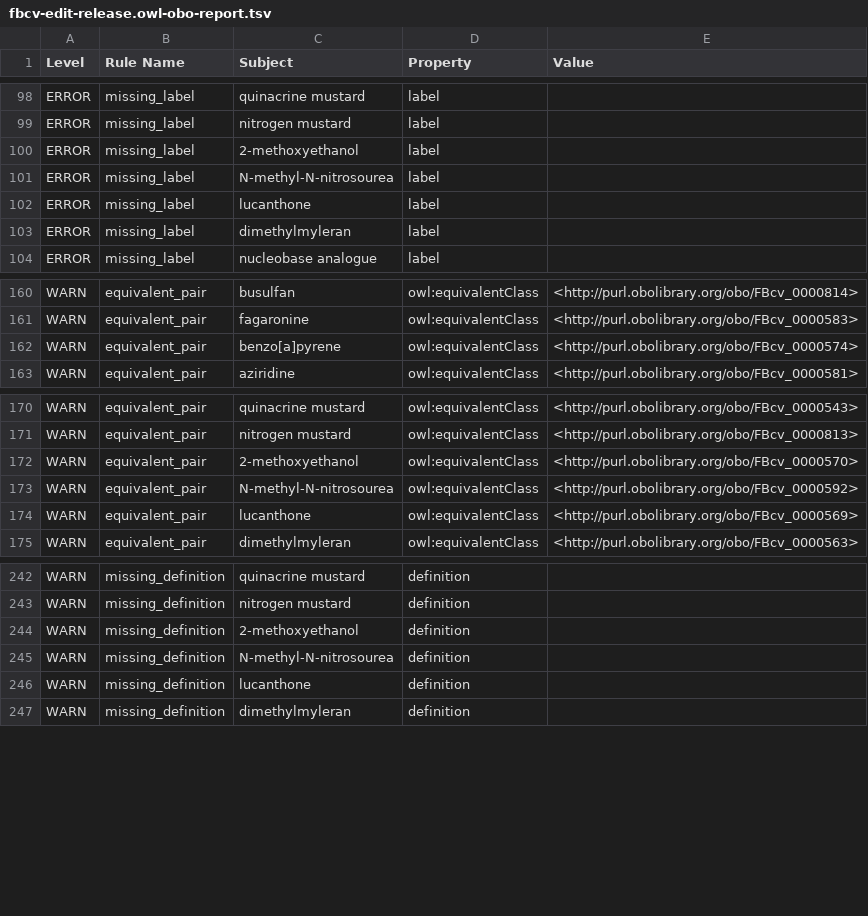
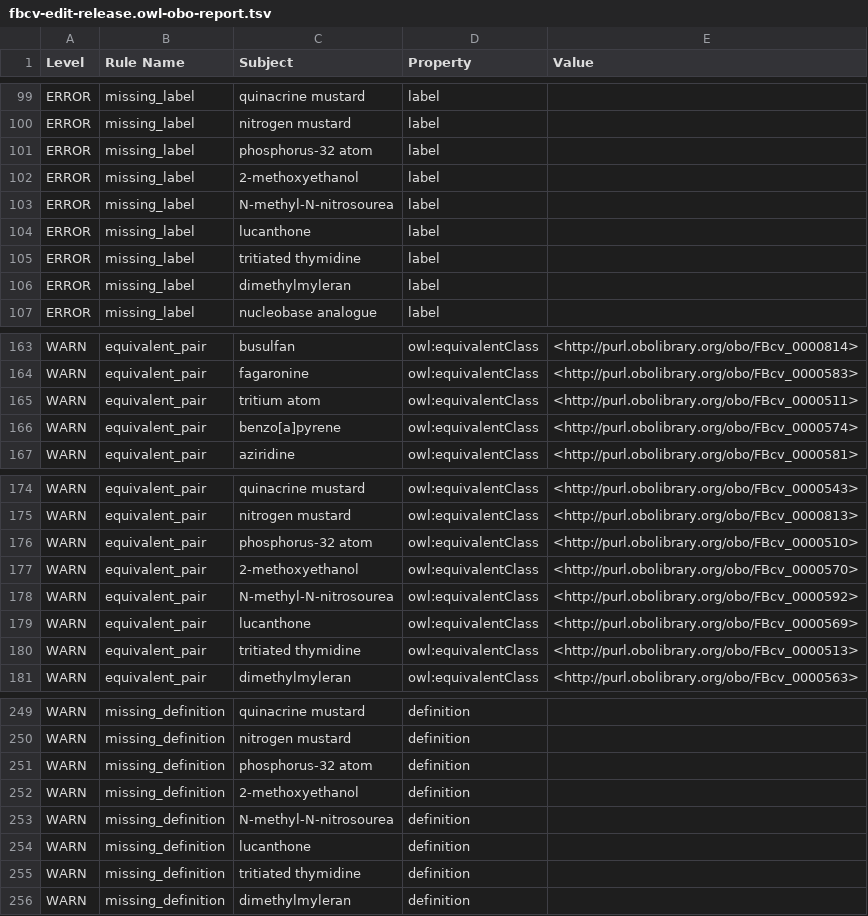
Before and after one commit to FlyBase/flybase-controlled-vocabulary, a TSV file: reports/fbcv-edit-release.owl-obo-report.tsv, drawn as a sheet; only a part is shown, gaps mark what is left out; the diff covers the shown part only.

Commit message:
release files 2021-09-02

```diff
--- a/reports/fbcv-edit-release.owl-obo-report.tsv
+++ b/reports/fbcv-edit-release.owl-obo-report.tsv
@@ -99,2 +100,3 @@ ERROR	missing_label	quinacrine mustard	label
 ERROR	missing_label	nitrogen mustard	label	
+ERROR	missing_label	phosphorus-32 atom	label	
 ERROR	missing_label	2-methoxyethanol	label	
@@ -102,2 +104,3 @@ ERROR	missing_label	N-methyl-N-nitrosourea	label
 ERROR	missing_label	lucanthone	label	
+ERROR	missing_label	tritiated thymidine	label	
 ERROR	missing_label	dimethylmyleran	label	
@@ -161,2 +164,3 @@ WARN	equivalent_pair	busulfan	owl:equivalentClass	<http://purl.obolibrary.org/ob
 WARN	equivalent_pair	fagaronine	owl:equivalentClass	<http://purl.obolibrary.org/obo/FBcv_0000583>
+WARN	equivalent_pair	tritium atom	owl:equivalentClass	<http://purl.obolibrary.org/obo/FBcv_0000511>
 WARN	equivalent_pair	benzo[a]pyrene	owl:equivalentClass	<http://purl.obolibrary.org/obo/FBcv_0000574>
@@ -171,2 +175,3 @@ WARN	equivalent_pair	quinacrine mustard	owl:equivalentClass	<http://purl.obolibr
 WARN	equivalent_pair	nitrogen mustard	owl:equivalentClass	<http://purl.obolibrary.org/obo/FBcv_0000813>
+WARN	equivalent_pair	phosphorus-32 atom	owl:equivalentClass	<http://purl.obolibrary.org/obo/FBcv_0000510>
 WARN	equivalent_pair	2-methoxyethanol	owl:equivalentClass	<http://purl.obolibrary.org/obo/FBcv_0000570>
@@ -174,2 +179,3 @@ WARN	equivalent_pair	N-methyl-N-nitrosourea	owl:equivalentClass	<http://purl.obo
 WARN	equivalent_pair	lucanthone	owl:equivalentClass	<http://purl.obolibrary.org/obo/FBcv_0000569>
+WARN	equivalent_pair	tritiated thymidine	owl:equivalentClass	<http://purl.obolibrary.org/obo/FBcv_0000513>
 WARN	equivalent_pair	dimethylmyleran	owl:equivalentClass	<http://purl.obolibrary.org/obo/FBcv_0000563>
@@ -243,2 +250,3 @@ WARN	missing_definition	quinacrine mustard	definition
 WARN	missing_definition	nitrogen mustard	definition	
+WARN	missing_definition	phosphorus-32 atom	definition	
 WARN	missing_definition	2-methoxyethanol	definition	
@@ -246,2 +254,3 @@ WARN	missing_definition	N-methyl-N-nitrosourea	definition
 WARN	missing_definition	lucanthone	definition	
+WARN	missing_definition	tritiated thymidine	definition	
 WARN	missing_definition	dimethylmyleran	definition	
```
Also changed, not shown: 6 added rows elsewhere in this file, src/ontology/reports/fbcv-edit-release.owl-obo-report.tsv, 33 other files.
